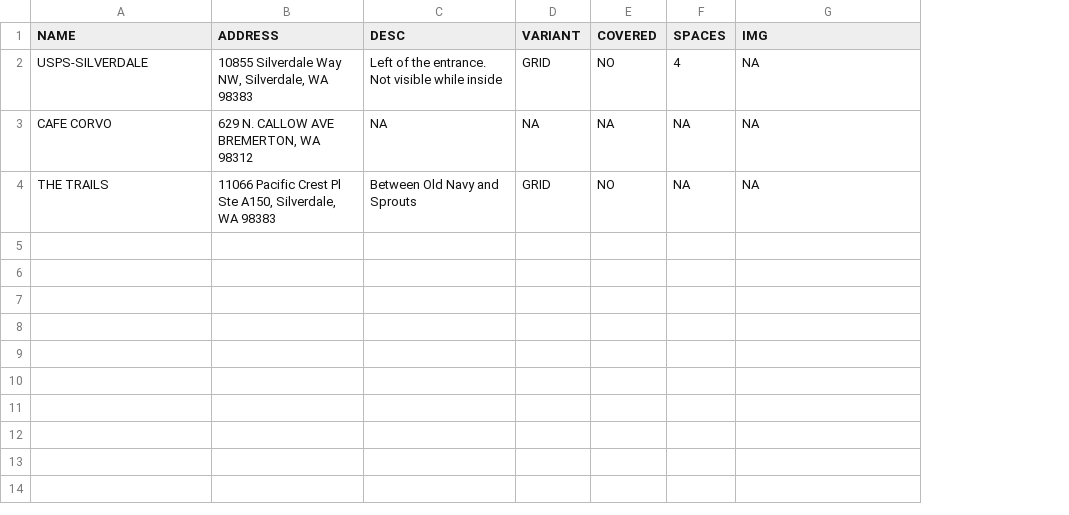
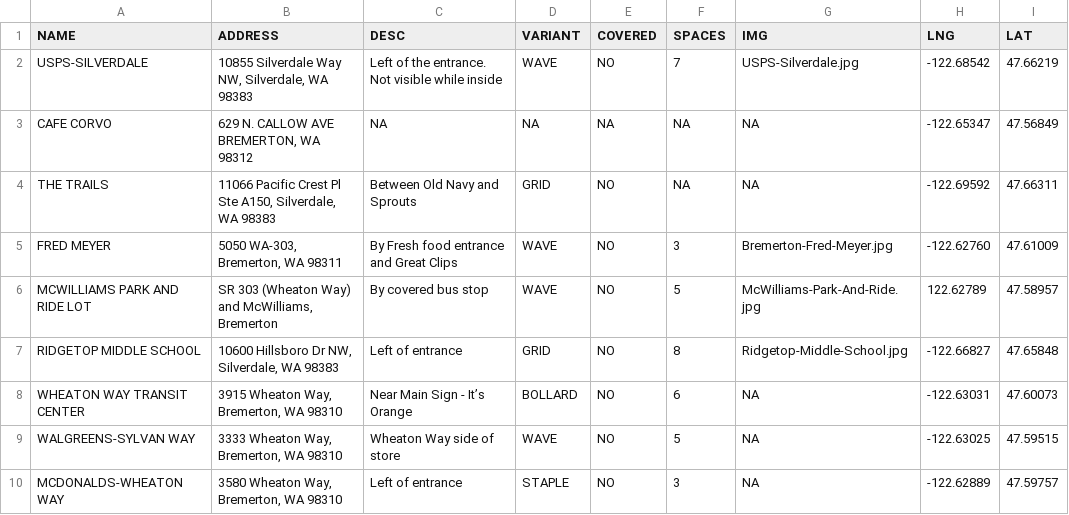
Before and after one commit to monkeywithacupcake/kitsap-bike-parking, a CSV file: kitsap-bike-parking.csv, drawn as a sheet; the diff names each change by its address in the sheet, - before the commit and + after, or states it on an @@ line.

Commit message:
updates readme and parking csv

```diff
--- a/kitsap-bike-parking.csv
+++ b/kitsap-bike-parking.csv
+column H (LNG), rows 2-4: -122.68542 | -122.65347 | -122.69592
+column I (LAT), rows 2-4: 47.66219 | 47.56849 | 47.66311
-D2 (VARIANT): GRID
+D2 (VARIANT): WAVE
-F2 (SPACES): 4
+F2 (SPACES): 7
-G2 (IMG): NA
+G2 (IMG): USPS-Silverdale.jpg
+row 5: FRED MEYER | 5050 WA-303, Bremerton, WA 98311 | By Fresh food entrance and Great Clips | WAVE | NO | 3 | Bremerton-Fred-Meyer.jpg | -122.62760 | 47.61009
+row 6: MCWILLIAMS PARK AND RIDE LOT | SR 303 (Wheaton Way) and McWilliams, Bremerton | By covered bus stop | WAVE | NO | 5 | McWilliams-Park-And-Ride.jpg | 122.62789 | 47.58957
+row 7: RIDGETOP MIDDLE SCHOOL | 10600 Hillsboro Dr NW, Silverdale, WA 98383 | Left of entrance | GRID | NO | 8 | Ridgetop-Middle-School.jpg | -122.66827 | 47.65848
+row 8: WHEATON WAY TRANSIT CENTER | 3915 Wheaton Way, Bremerton, WA 98310 | Near Main Sign - It’s Orange | BOLLARD | NO | 6 | NA | -122.63031 | 47.60073
+row 9: WALGREENS-SYLVAN WAY | 3333 Wheaton Way, Bremerton, WA 98310 | Wheaton Way side of store | WAVE | NO | 5 | NA | -122.63025 | 47.59515
+row 10: MCDONALDS-WHEATON WAY | 3580 Wheaton Way, Bremerton, WA 98310 | Left of entrance | STAPLE | NO | 3 | NA | -122.62889 | 47.59757
```
Also changed, not shown: 2 other files.
